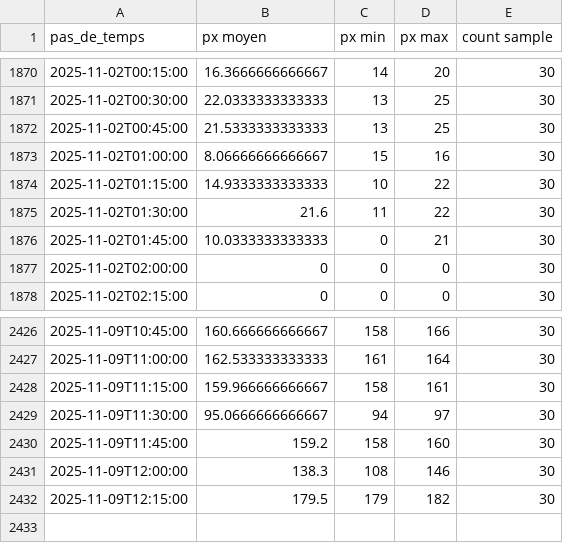
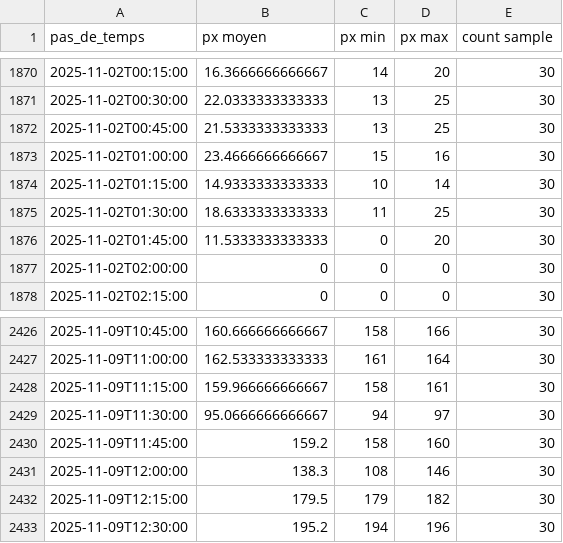
Before and after one commit to Riveo-hydro/Publication, a CSV file: Colvert/Prod/SIM1/data/mesures_agregees.csv, drawn as a sheet; only a part is shown, gaps mark what is left out.

```diff
--- a/Colvert/Prod/SIM1/data/mesures_agregees.csv
+++ b/Colvert/Prod/SIM1/data/mesures_agregees.csv
@@ -1872,6 +1872,6 @@ pas_de_temps,px moyen,px min,px max,count sample
 2025-11-02T00:45:00,21.5333333333333,13,25,30
-2025-11-02T01:00:00,8.06666666666667,15,16,30
-2025-11-02T01:15:00,14.9333333333333,10,22,30
-2025-11-02T01:30:00,21.6,11,22,30
-2025-11-02T01:45:00,10.0333333333333,0,21,30
+2025-11-02T01:00:00,23.4666666666667,15,16,30
+2025-11-02T01:15:00,14.9333333333333,10,14,30
+2025-11-02T01:30:00,18.6333333333333,11,25,30
+2025-11-02T01:45:00,11.5333333333333,0,20,30
 2025-11-02T02:00:00,0,0,0,30
@@ -2432 +2432,2 @@ pas_de_temps,px moyen,px min,px max,count sample
 2025-11-09T12:15:00,179.5,179,182,30
+2025-11-09T12:30:00,195.2,194,196,30
```
Also changed, not shown: Colvert/Prod/SIM1/data/brut.csv, Colvert/Prod/brut.csv, 7 other files.
